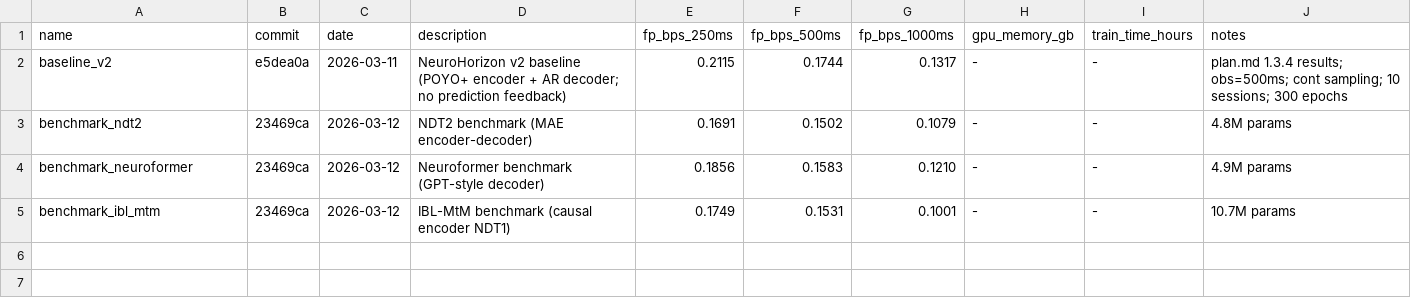
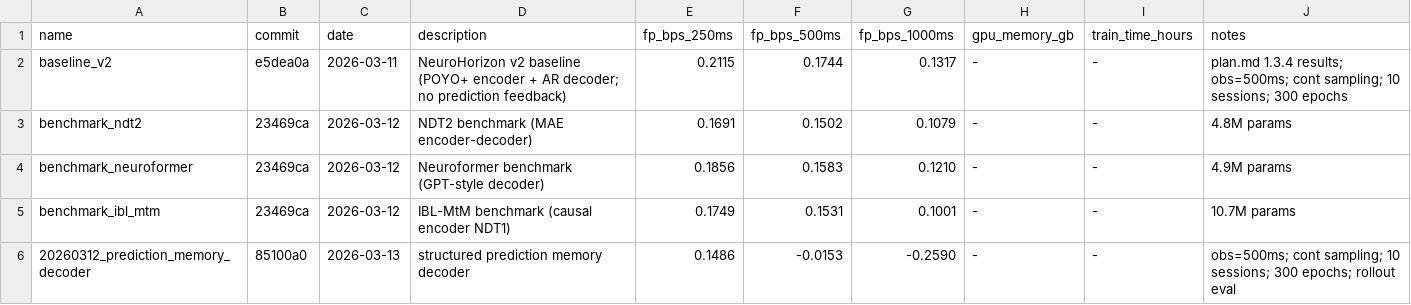
Before and after one commit to Jp-17/NeuroHorizon, a TSV file: cc_todo/phase1-autoregressive/1.9-module-optimization/results.tsv, drawn as a sheet.

Commit message:
记录 Structured Prediction Memory Decoder 实现与实验结果

```diff
--- a/cc_todo/phase1-autoregressive/1.9-module-optimization/results.tsv
+++ b/cc_todo/phase1-autoregressive/1.9-module-optimization/results.tsv
@@ -5 +5,2 @@ benchmark_neuroformer	23469ca	2026-03-12	Neuroformer benchmark (GPT-style decode
 benchmark_ibl_mtm	23469ca	2026-03-12	IBL-MtM benchmark (causal encoder NDT1)	0.1749	0.1531	0.1001	-	-	10.7M params
+20260312_prediction_memory_decoder	85100a0	2026-03-13	structured prediction memory decoder	0.1486	-0.0153	-0.2590	-	-	obs=500ms; cont sampling; 10 sessions; 300 epochs; rollout eval
```
Also changed, not shown: 22 other files.
